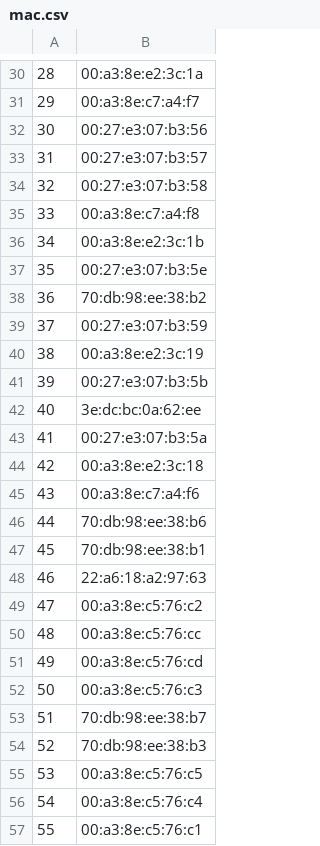
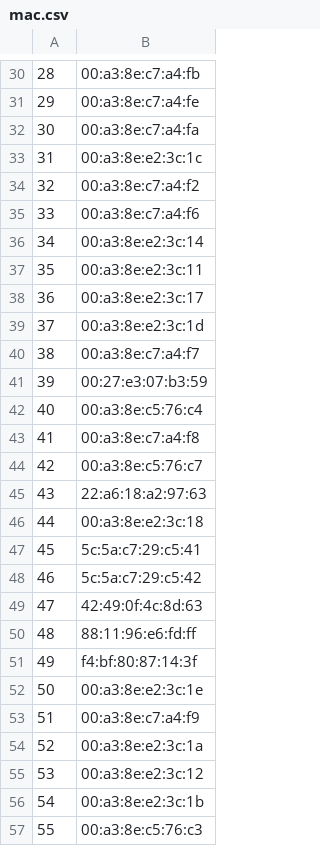
Before and after one commit to axelcalixte/if23_indoor-localization, a CSV file: mac.csv, drawn as a sheet; only a part is shown, gaps mark what is left out; the diff covers the shown part only.

```diff
--- a/mac.csv
+++ b/mac.csv
@@ -30,28 +30,28 @@
-28,00:a3:8e:e2:3c:1a
-29,00:a3:8e:c7:a4:f7
-30,00:27:e3:07:b3:56
-31,00:27:e3:07:b3:57
-32,00:27:e3:07:b3:58
-33,00:a3:8e:c7:a4:f8
-34,00:a3:8e:e2:3c:1b
-35,00:27:e3:07:b3:5e
-36,70:db:98:ee:38:b2
-37,00:27:e3:07:b3:59
-38,00:a3:8e:e2:3c:19
-39,00:27:e3:07:b3:5b
-40,3e:dc:bc:0a:62:ee
-41,00:27:e3:07:b3:5a
-42,00:a3:8e:e2:3c:18
-43,00:a3:8e:c7:a4:f6
-44,70:db:98:ee:38:b6
-45,70:db:98:ee:38:b1
-46,22:a6:18:a2:97:63
-47,00:a3:8e:c5:76:c2
-48,00:a3:8e:c5:76:cc
-49,00:a3:8e:c5:76:cd
-50,00:a3:8e:c5:76:c3
-51,70:db:98:ee:38:b7
-52,70:db:98:ee:38:b3
-53,00:a3:8e:c5:76:c5
-54,00:a3:8e:c5:76:c4
-55,00:a3:8e:c5:76:c1
+28,00:a3:8e:c7:a4:fb
+29,00:a3:8e:c7:a4:fe
+30,00:a3:8e:c7:a4:fa
+31,00:a3:8e:e2:3c:1c
+32,00:a3:8e:c7:a4:f2
+33,00:a3:8e:c7:a4:f6
+34,00:a3:8e:e2:3c:14
+35,00:a3:8e:e2:3c:11
+36,00:a3:8e:e2:3c:17
+37,00:a3:8e:e2:3c:1d
+38,00:a3:8e:c7:a4:f7
+39,00:27:e3:07:b3:59
+40,00:a3:8e:c5:76:c4
+41,00:a3:8e:c7:a4:f8
+42,00:a3:8e:c5:76:c7
+43,22:a6:18:a2:97:63
+44,00:a3:8e:e2:3c:18
+45,5c:5a:c7:29:c5:41
+46,5c:5a:c7:29:c5:42
+47,42:49:0f:4c:8d:63
+48,88:11:96:e6:fd:ff
+49,f4:bf:80:87:14:3f
+50,00:a3:8e:e2:3c:1e
+51,00:a3:8e:c7:a4:f9
+52,00:a3:8e:e2:3c:1a
+53,00:a3:8e:e2:3c:12
+54,00:a3:8e:e2:3c:1b
+55,00:a3:8e:c5:76:c3
```
Also changed, not shown: 98 edited cells elsewhere in this file, rawRSSI.csv, rssi.csv, 2 other files.
